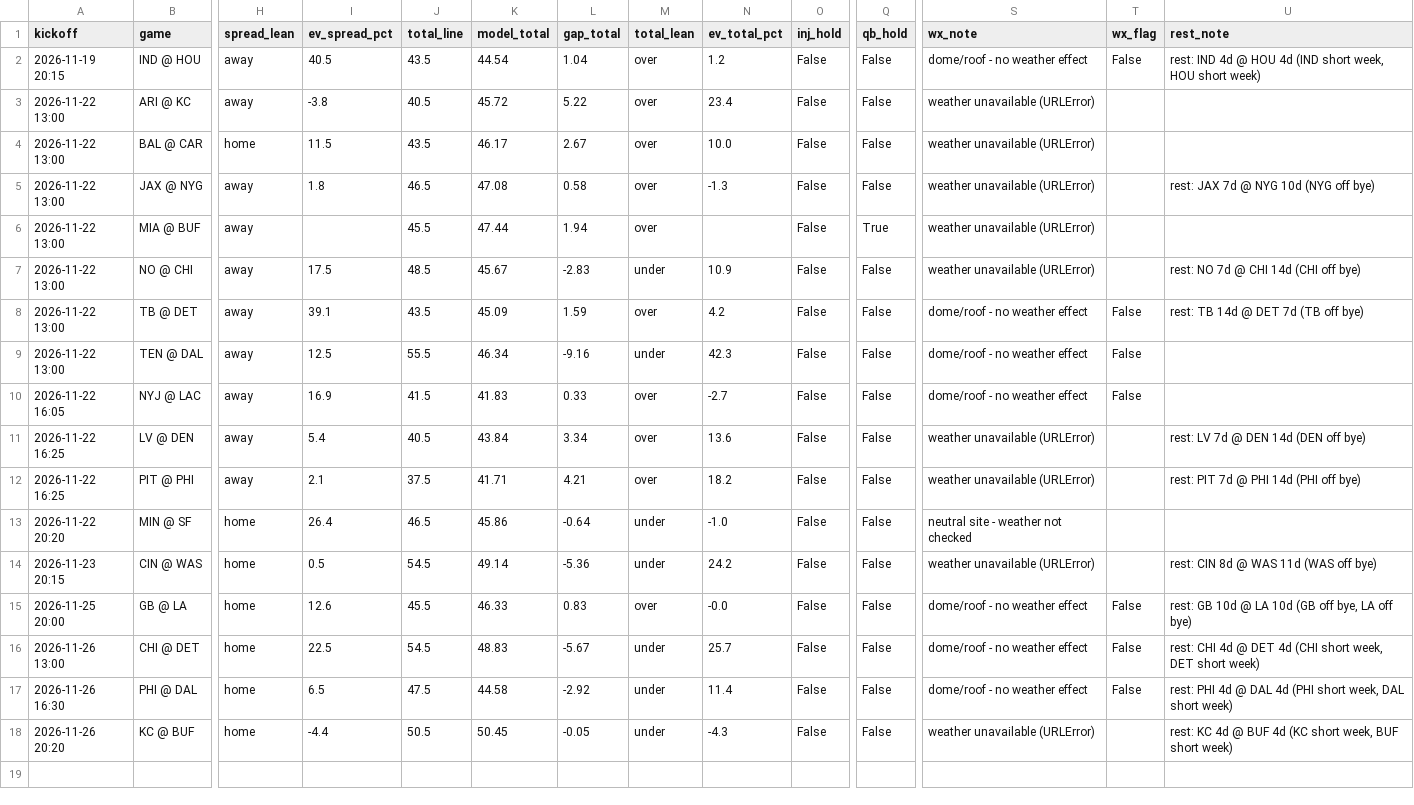
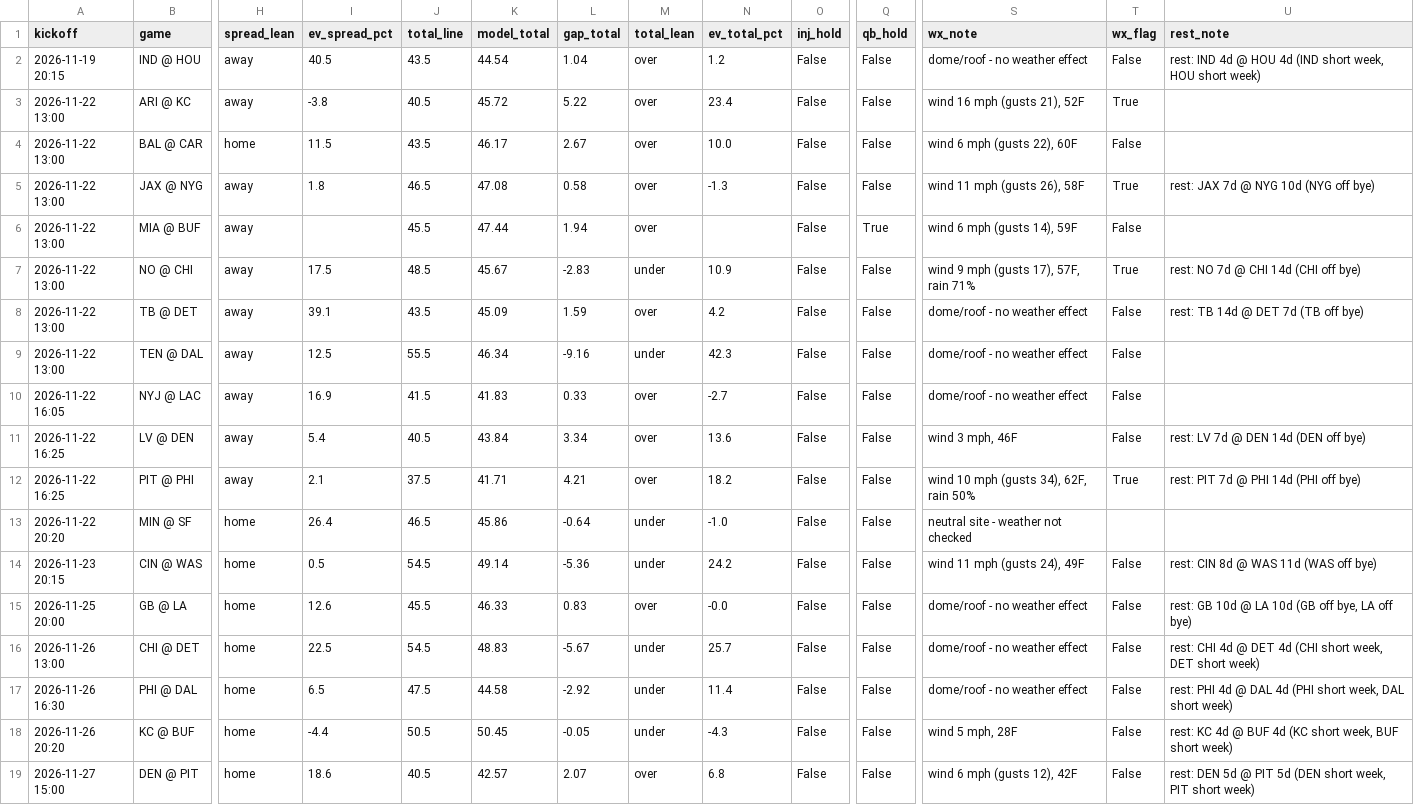
Before and after one commit to bmartinez83/nfl-cfb, a CSV file: outputs/nfl_weekly_predictions.csv, drawn as a sheet; only a part is shown, gaps mark what is left out; rows hold the shown columns only; the diff names each change by its address in the sheet, - before the commit and + after, or states it on an @@ line.

```diff
--- a/outputs/nfl_weekly_predictions.csv
+++ b/outputs/nfl_weekly_predictions.csv
-S3 (wx_note): weather unavailable (URLError)
+S3 (wx_note): wind 16 mph (gusts 21), 52F
-T3 (wx_flag): (empty)
+T3 (wx_flag): True
-S4 (wx_note): weather unavailable (URLError)
+S4 (wx_note): wind 6 mph (gusts 22), 60F
-T4 (wx_flag): (empty)
+T4 (wx_flag): False
-S5 (wx_note): weather unavailable (URLError)
+S5 (wx_note): wind 11 mph (gusts 26), 58F
-T5 (wx_flag): (empty)
+T5 (wx_flag): True
-S6 (wx_note): weather unavailable (URLError)
+S6 (wx_note): wind 6 mph (gusts 14), 59F
-T6 (wx_flag): (empty)
+T6 (wx_flag): False
-S7 (wx_note): weather unavailable (URLError)
+S7 (wx_note): wind 9 mph (gusts 17), 57F, rain 71%
-T7 (wx_flag): (empty)
+T7 (wx_flag): True
-S11 (wx_note): weather unavailable (URLError)
+S11 (wx_note): wind 3 mph, 46F
-T11 (wx_flag): (empty)
+T11 (wx_flag): False
-S12 (wx_note): weather unavailable (URLError)
+S12 (wx_note): wind 10 mph (gusts 34), 62F, rain 50%
-T12 (wx_flag): (empty)
+T12 (wx_flag): True
-S14 (wx_note): weather unavailable (URLError)
+S14 (wx_note): wind 11 mph (gusts 24), 49F
-T14 (wx_flag): (empty)
+T14 (wx_flag): False
-S18 (wx_note): weather unavailable (URLError)
+S18 (wx_note): wind 5 mph, 28F
-T18 (wx_flag): (empty)
+T18 (wx_flag): False
+row 19: 2026-11-27 15:00 | DEN @ PIT | home | 18.6 | 40.5 | 42.57 | 2.07 | over | 6.8 | False | False | wind 6 mph (gusts 12), 42F | False | rest: DEN 5d @ PIT 5d (DEN short week, PIT short week)
```
Also changed, not shown: outputs/nfl_log.csv, 1 other file.
